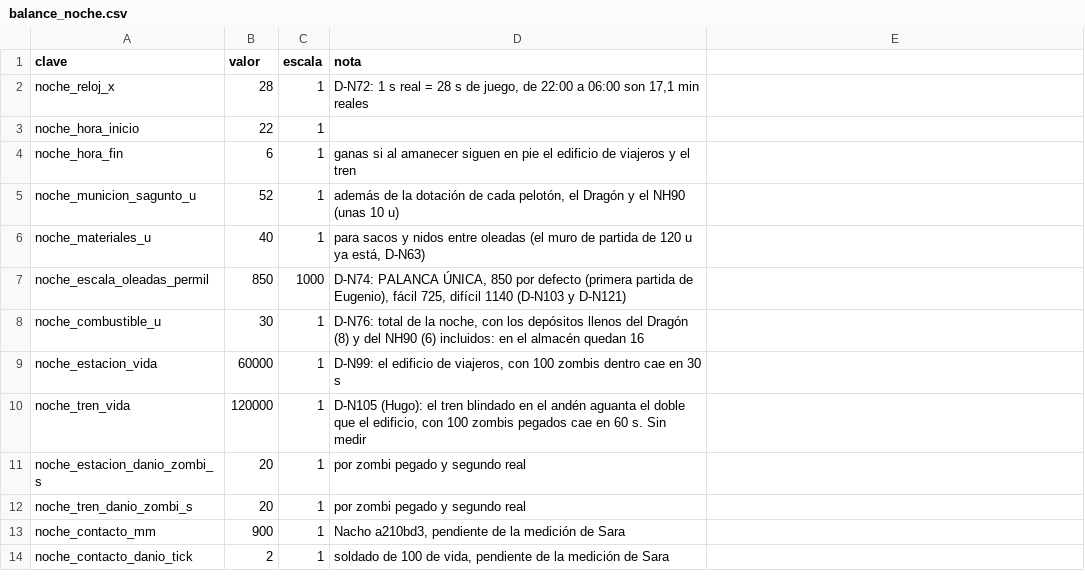
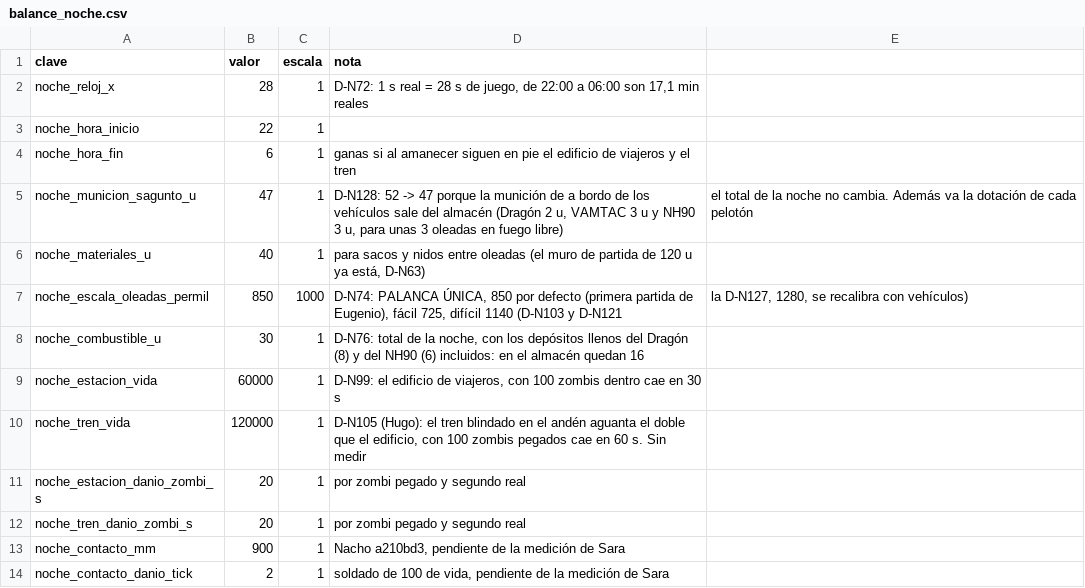
Before and after one commit to HerrKlicova/TBD, a CSV file: Assets/StreamingAssets/Noche/balance_noche.csv, drawn as a sheet; only a part is shown.

Commit message:
Noche24: vehiculos con fuego por defecto, recarga, D-N128, SoldadoArmado, -luz/-lowrtsrgb/-colorcasos, M sin mapa de noche

```diff
--- a/Assets/StreamingAssets/Noche/balance_noche.csv
+++ b/Assets/StreamingAssets/Noche/balance_noche.csv
@@ -4,5 +4,5 @@ noche_hora_inicio;22;1;
 noche_hora_fin;6;1;ganas si al amanecer siguen en pie el edificio de viajeros y el tren
-noche_municion_sagunto_u;52;1;además de la dotación de cada pelotón, el Dragón y el NH90 (unas 10 u)
+noche_municion_sagunto_u;47;1;D-N128: 52 -> 47 porque la munición de a bordo de los vehículos sale del almacén (Dragón 2 u, VAMTAC 3 u y NH90 3 u, para unas 3 oleadas en fuego libre); el total de la noche no cambia. Además va la dotación de cada pelotón
 noche_materiales_u;40;1;para sacos y nidos entre oleadas (el muro de partida de 120 u ya está, D-N63)
-noche_escala_oleadas_permil;850;1000;D-N74: PALANCA ÚNICA, 850 por defecto (primera partida de Eugenio), fácil 725, difícil 1140 (D-N103 y D-N121)
+noche_escala_oleadas_permil;850;1000;D-N74: PALANCA ÚNICA, 850 por defecto (primera partida de Eugenio), fácil 725, difícil 1140 (D-N103 y D-N121; la D-N127, 1280, se recalibra con vehículos)
 noche_combustible_u;30;1;D-N76: total de la noche, con los depósitos llenos del Dragón (8) y del NH90 (6) incluidos: en el almacén quedan 16
```
Also changed, not shown: Assets/StreamingAssets/Noche/balance_unidades.csv, 21 other files.
